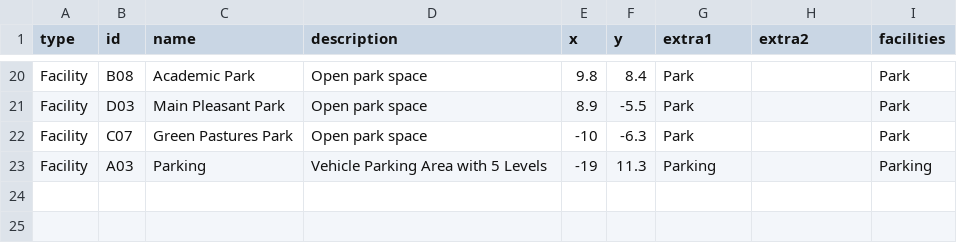
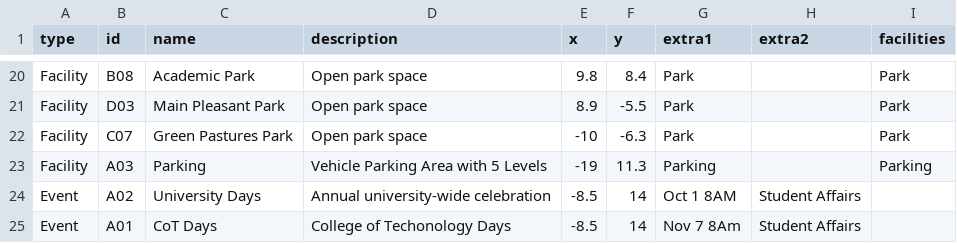
Before and after one commit to thomas0997/HAU_6OOP_Finals, a CSV file: Data/CampusData.csv, drawn as a sheet; only a part is shown, gaps mark what is left out.

```diff
--- a/Data/CampusData.csv
+++ b/Data/CampusData.csv
@@ -23 +23,3 @@ Facility,C07,Green Pastures Park,Open park space,-10,-6.3,Park,,Park
 Facility,A03,Parking,Vehicle Parking Area with 5 Levels,-19,11.3,Parking,,Parking
+Event,A02,University Days,Annual university-wide celebration,-8.5,14,Oct 1 8AM,Student Affairs,
+Event,A01,CoT Days,College of Techonology Days,-8.5,14,Nov 7 8Am,Student Affairs,
```
Also changed, not shown: 4 other files.
